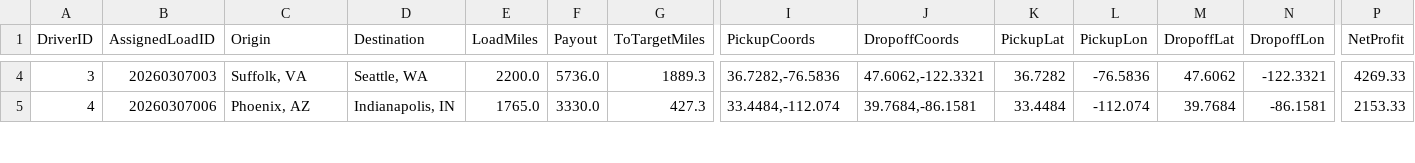
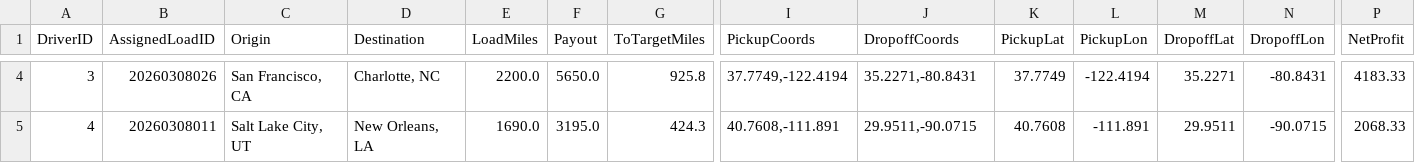
Before and after one commit to BryantPortfolio/truck-load-optimizer, a CSV file: latest_assignments.csv, drawn as a sheet; only a part is shown, gaps mark what is left out; the diff covers the shown part only; the diff names each change by its address in the sheet, - before the commit and + after, or states it on an @@ line.

```diff
--- a/latest_assignments.csv
+++ b/latest_assignments.csv
-B4 (AssignedLoadID): 20260307003
+B4 (AssignedLoadID): 20260308026
-C4 (Origin): Suffolk, VA
+C4 (Origin): San Francisco, CA
-D4 (Destination): Seattle, WA
+D4 (Destination): Charlotte, NC
-F4 (Payout): 5736.0
+F4 (Payout): 5650.0
-G4 (ToTargetMiles): 1889.3
+G4 (ToTargetMiles): 925.8
-I4 (PickupCoords): 36.7282,-76.5836
+I4 (PickupCoords): 37.7749,-122.4194
-J4 (DropoffCoords): 47.6062,-122.3321
+J4 (DropoffCoords): 35.2271,-80.8431
-K4 (PickupLat): 36.7282
+K4 (PickupLat): 37.7749
-L4 (PickupLon): -76.5836
+L4 (PickupLon): -122.4194
-M4 (DropoffLat): 47.6062
+M4 (DropoffLat): 35.2271
-N4 (DropoffLon): -122.3321
+N4 (DropoffLon): -80.8431
-P4 (NetProfit): 4269.33
+P4 (NetProfit): 4183.33
-B5 (AssignedLoadID): 20260307006
+B5 (AssignedLoadID): 20260308011
-C5 (Origin): Phoenix, AZ
+C5 (Origin): Salt Lake City, UT
-D5 (Destination): Indianapolis, IN
+D5 (Destination): New Orleans, LA
-E5 (LoadMiles): 1765.0
+E5 (LoadMiles): 1690.0
-F5 (Payout): 3330.0
+F5 (Payout): 3195.0
-G5 (ToTargetMiles): 427.3
+G5 (ToTargetMiles): 424.3
-I5 (PickupCoords): 33.4484,-112.074
+I5 (PickupCoords): 40.7608,-111.891
-J5 (DropoffCoords): 39.7684,-86.1581
+J5 (DropoffCoords): 29.9511,-90.0715
-K5 (PickupLat): 33.4484
+K5 (PickupLat): 40.7608
-L5 (PickupLon): -112.074
+L5 (PickupLon): -111.891
-M5 (DropoffLat): 39.7684
+M5 (DropoffLat): 29.9511
-N5 (DropoffLon): -86.1581
+N5 (DropoffLon): -90.0715
-P5 (NetProfit): 2153.33
+P5 (NetProfit): 2068.33
```
Also changed, not shown: 52 edited cells elsewhere in this file.
